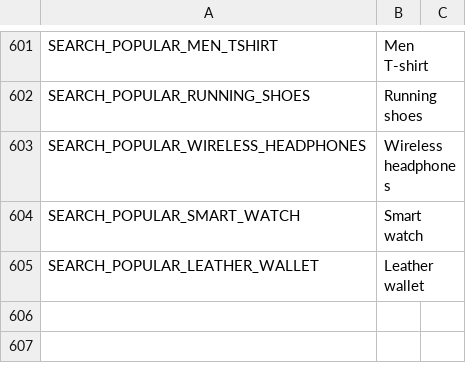
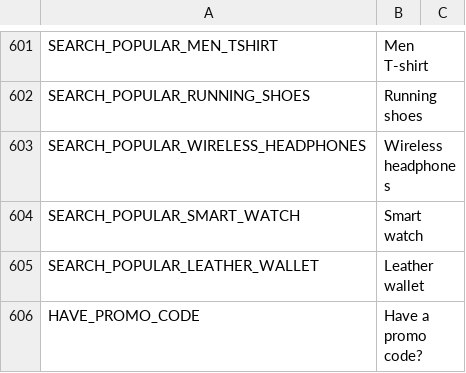
Before and after one commit to frontend-ingold/b2ctemplate, a CSV file: en.csv, drawn as a sheet; only a part is shown, gaps mark what is left out.

```diff
--- a/en.csv
+++ b/en.csv
@@ -605 +605,2 @@ SEARCH_POPULAR_SMART_WATCH,Smart watch
 SEARCH_POPULAR_LEATHER_WALLET,Leather wallet
+HAVE_PROMO_CODE,Have a promo code?
```
Also changed, not shown: de.csv.
